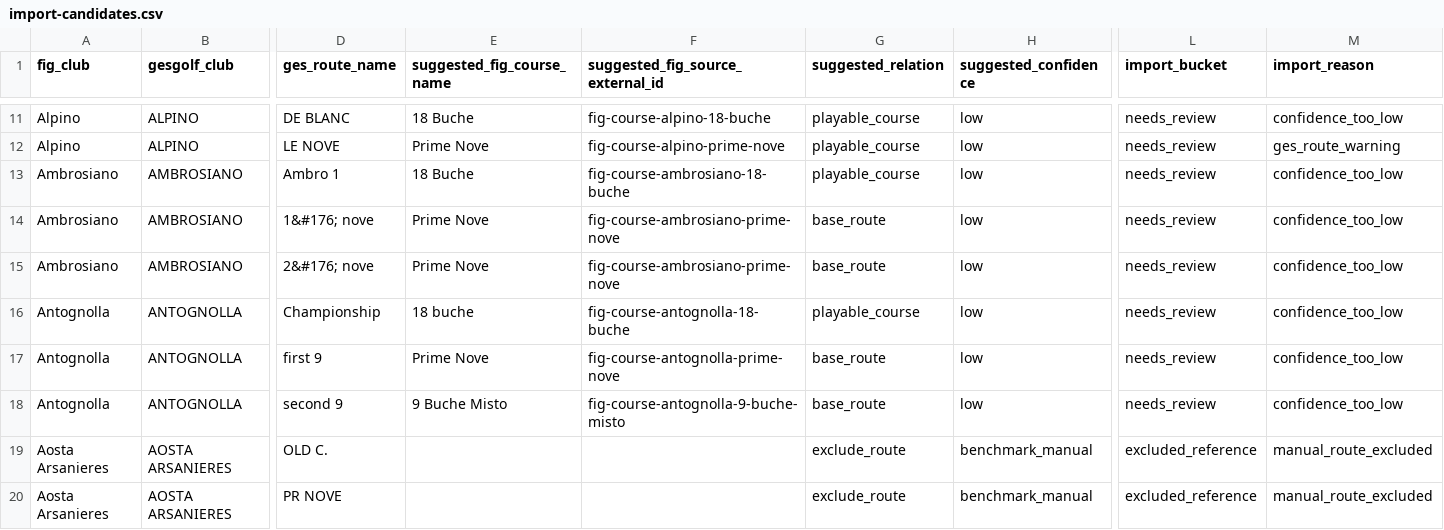
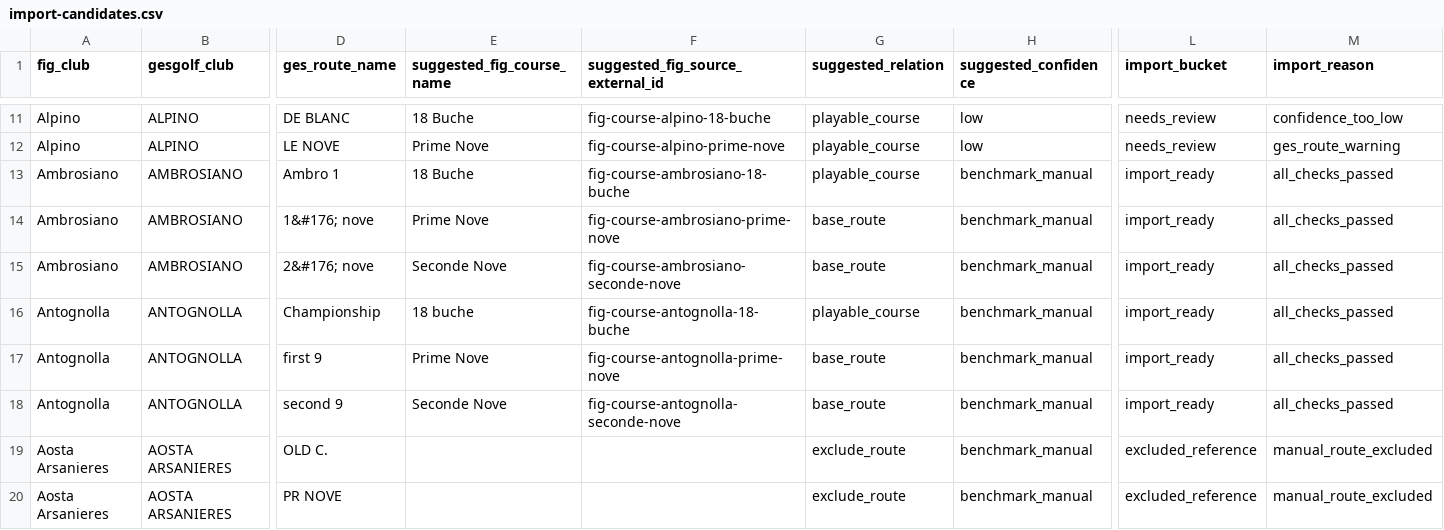
Before and after one commit to giuseppepalazzo/stablr, a CSV file: data/gesgolf/mappings/import-candidates.csv, drawn as a sheet; only a part is shown, gaps mark what is left out; the diff names each change by its address in the sheet, - before the commit and + after, or states it on an @@ line.

Commit message:
Add Ambrosiano and Antognolla GesGolf imports

```diff
--- a/data/gesgolf/mappings/import-candidates.csv
+++ b/data/gesgolf/mappings/import-candidates.csv
-H13:H18 (suggested_confidence): low
+H13:H18 (suggested_confidence): benchmark_manual
-L13:L18 (import_bucket): needs_review
+L13:L18 (import_bucket): import_ready
-M13:M18 (import_reason): confidence_too_low
+M13:M18 (import_reason): all_checks_passed
-E15 (suggested_fig_course_name): Prime Nove
+E15 (suggested_fig_course_name): Seconde Nove
-F15 (suggested_fig_source_external_id): fig-course-ambrosiano-prime-nove
+F15 (suggested_fig_source_external_id): fig-course-ambrosiano-seconde-nove
-E18 (suggested_fig_course_name): 9 Buche Misto
+E18 (suggested_fig_course_name): Seconde Nove
-F18 (suggested_fig_source_external_id): fig-course-antognolla-9-buche-misto
+F18 (suggested_fig_source_external_id): fig-course-antognolla-seconde-nove
```
Also changed, not shown: data/gesgolf/mappings/route-mapping-template.csv, 6 other files.
